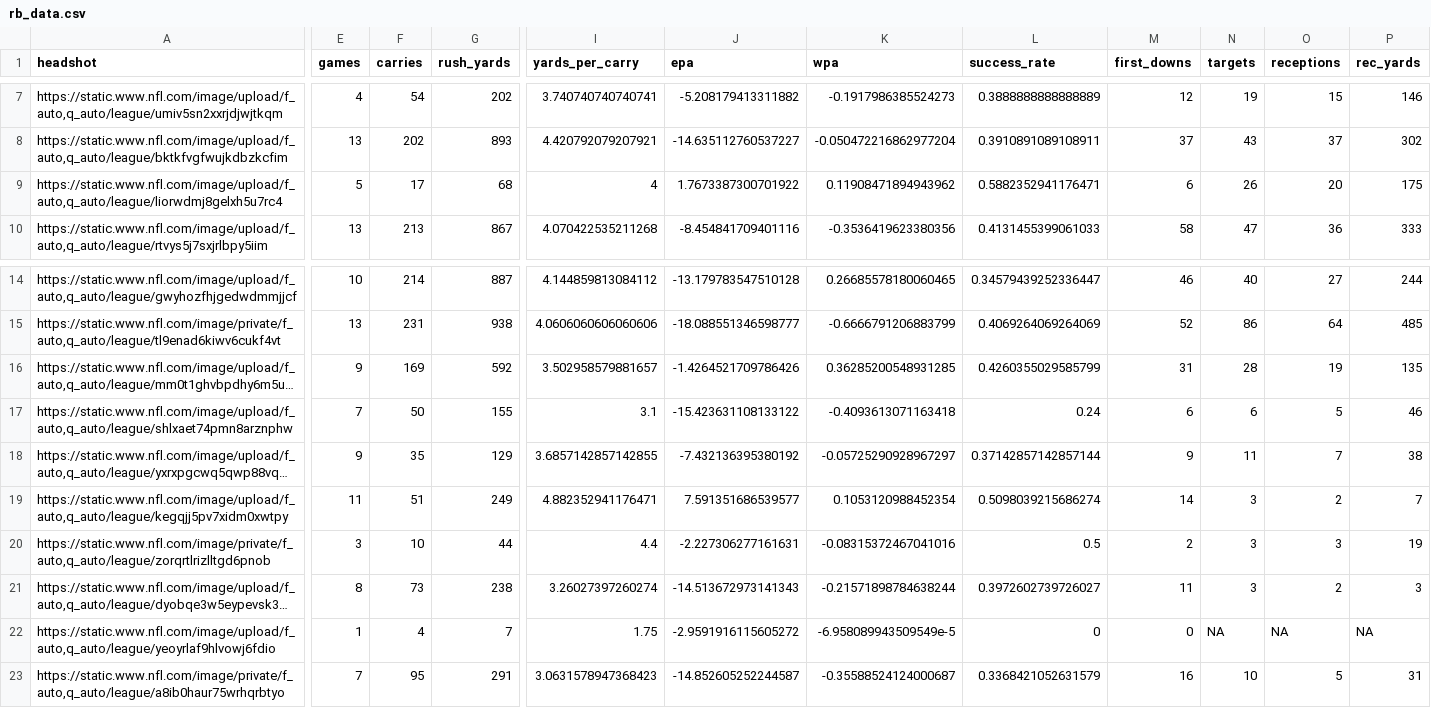
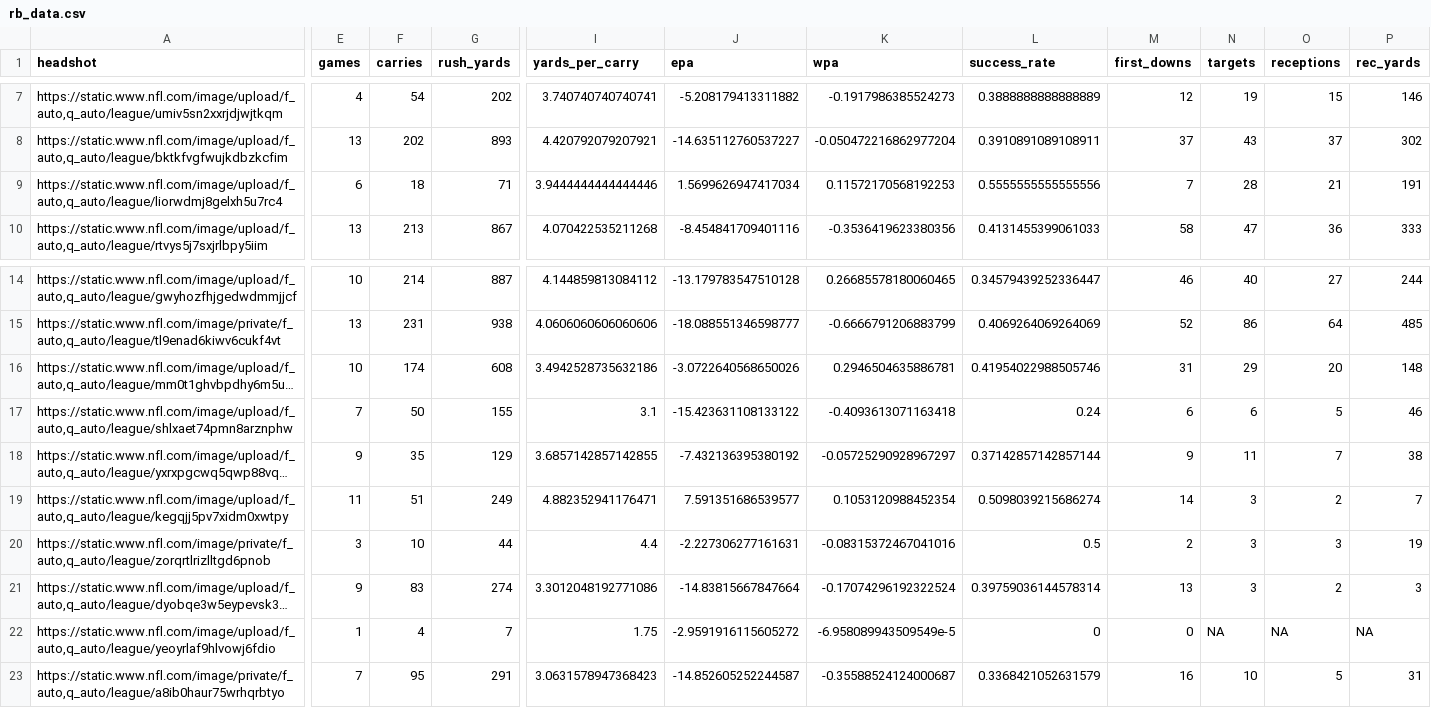
Before and after one commit to trashduty/fantasy_player_data, a CSV file: Data/rb_data.csv, drawn as a sheet; only a part is shown, gaps mark what is left out; long unchanged cells end in …; the diff covers the shown part only; the diff names each change by its address in the sheet, - before the commit and + after, or states it on an @@ line.

```diff
--- a/Data/rb_data.csv
+++ b/Data/rb_data.csv
-E9 (games): 5
+E9 (games): 6
-F9 (carries): 17
+F9 (carries): 18
-G9 (rush_yards): 68
+G9 (rush_yards): 71
-I9 (yards_per_carry): 4
+I9 (yards_per_carry): 3.9444444444444446
-J9 (epa): 1.7673387300701922
+J9 (epa): 1.5699626947417034
-K9 (wpa): 0.11908471894943962
+K9 (wpa): 0.11572170568192253
-L9 (success_rate): 0.5882352941176471
+L9 (success_rate): 0.5555555555555556
-M9 (first_downs): 6
+M9 (first_downs): 7
-N9 (targets): 26
+N9 (targets): 28
-O9 (receptions): 20
+O9 (receptions): 21
-P9 (rec_yards): 175
+P9 (rec_yards): 191
-E16 (games): 9
+E16 (games): 10
-F16 (carries): 169
+F16 (carries): 174
-G16 (rush_yards): 592
+G16 (rush_yards): 608
-I16 (yards_per_carry): 3.502958579881657
+I16 (yards_per_carry): 3.4942528735632186
-J16 (epa): -1.4264521709786426
+J16 (epa): -3.0722640568650026
-K16 (wpa): 0.36285200548931285
+K16 (wpa): 0.2946504635886781
-L16 (success_rate): 0.4260355029585799
+L16 (success_rate): 0.41954022988505746
-N16 (targets): 28
+N16 (targets): 29
-O16 (receptions): 19
+O16 (receptions): 20
-P16 (rec_yards): 135
+P16 (rec_yards): 148
-E21 (games): 8
+E21 (games): 9
-F21 (carries): 73
+F21 (carries): 83
-G21 (rush_yards): 238
+G21 (rush_yards): 274
-I21 (yards_per_carry): 3.26027397260274
+I21 (yards_per_carry): 3.3012048192771086
-J21 (epa): -14.513672973141343
+J21 (epa): -14.83815667847664
-K21 (wpa): -0.21571898784638244
+K21 (wpa): -0.17074296192322524
-L21 (success_rate): 0.3972602739726027
+L21 (success_rate): 0.39759036144578314
-M21 (first_downs): 11
+M21 (first_downs): 13
```
Also changed, not shown: 31 edited cells elsewhere in this file, Data/qb_data.csv, Data/wr_data.csv.
